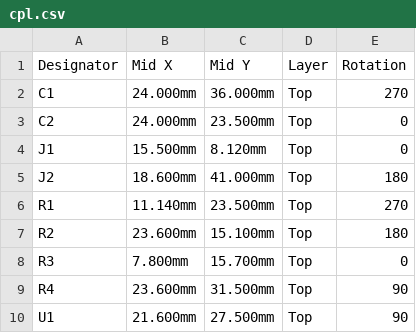
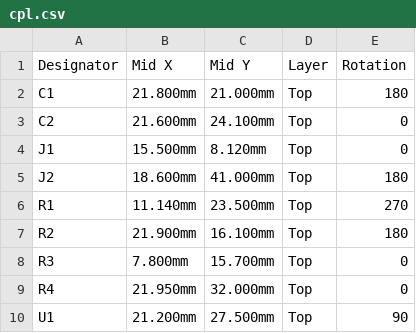
Before and after one commit to w0ts/optimist, a CSV file: hardware/sd-board/fab/cpl.csv, drawn as a sheet.

Commit message:
feat(hardware): the SD board cut at the card socket's right edge (the user): 24.4 mm wide (74.4 to 98.8), U1 and its parts packed in the column right of the lines, the 3V3 rail at 97.8; the tray's right rail follows (to 100 mm, the plug at 102.6); DRC 0, nets 0 differ

```diff
--- a/hardware/sd-board/fab/cpl.csv
+++ b/hardware/sd-board/fab/cpl.csv
@@ -1,4 +1,4 @@
 Designator,Mid X,Mid Y,Layer,Rotation
-C1,24.000mm,36.000mm,Top,270
-C2,24.000mm,23.500mm,Top,0
+C1,21.800mm,21.000mm,Top,180
+C2,21.600mm,24.100mm,Top,0
 J1,15.500mm,8.120mm,Top,0
@@ -6,5 +6,5 @@ J2,18.600mm,41.000mm,Top,180
 R1,11.140mm,23.500mm,Top,270
-R2,23.600mm,15.100mm,Top,180
+R2,21.900mm,16.100mm,Top,180
 R3,7.800mm,15.700mm,Top,0
-R4,23.600mm,31.500mm,Top,90
-U1,21.600mm,27.500mm,Top,90
+R4,21.950mm,32.000mm,Top,0
+U1,21.200mm,27.500mm,Top,90
```
Also changed, not shown: 28 other files.
